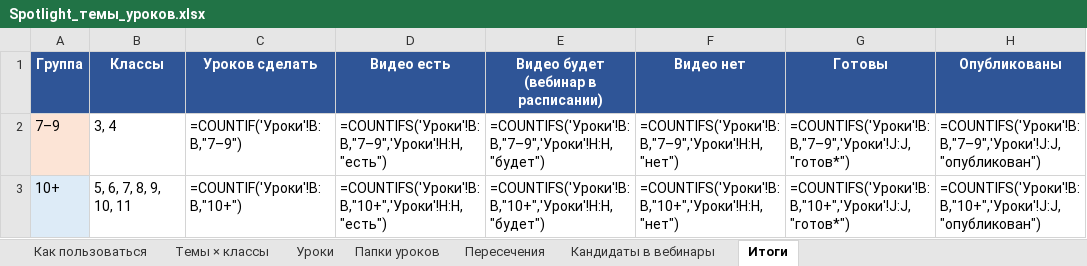
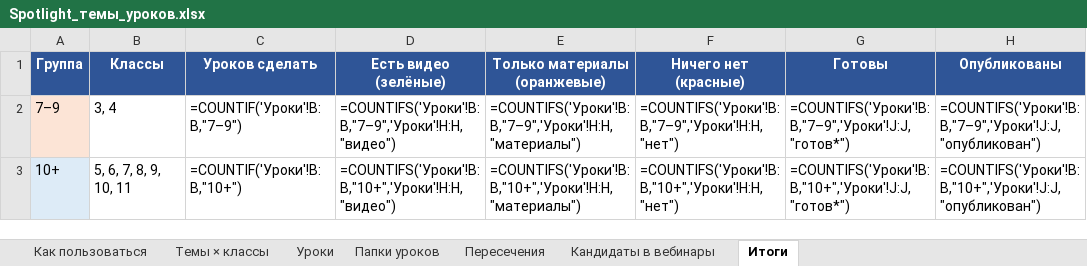
Before and after one commit to wowspeakschool-lang/classroom, an Excel workbook: spotlight/Spotlight_темы_уроков.xlsx, sheet Итоги, drawn as a sheet; only a part is shown; values as stored, in another font and other column widths than the file's, no borders; formulas without a stored value are shown as written; the diff names each change by its address in the sheet, - before the commit and + after, or states it on an @@ line.

```diff
--- a/spotlight/Spotlight_темы_уроков.xlsx (sheet Итоги)
+++ b/spotlight/Spotlight_темы_уроков.xlsx (sheet Итоги)
-D1: Видео есть
+D1: Есть видео (зелёные)
-E1: Видео будет (вебинар в расписании)
+E1: Только материалы (оранжевые)
-F1: Видео нет
+F1: Ничего нет (красные)
-D2 (Есть видео (зелёные)): =COUNTIFS('Уроки'!B:B,"7–9",'Уроки'!H:H,"есть")
+D2 (Есть видео (зелёные)): =COUNTIFS('Уроки'!B:B,"7–9",'Уроки'!H:H,"видео")
-E2 (Только материалы (оранжевые)): =COUNTIFS('Уроки'!B:B,"7–9",'Уроки'!H:H,"будет")
+E2 (Только материалы (оранжевые)): =COUNTIFS('Уроки'!B:B,"7–9",'Уроки'!H:H,"материалы")
-D3 (Есть видео (зелёные)): =COUNTIFS('Уроки'!B:B,"10+",'Уроки'!H:H,"есть")
+D3 (Есть видео (зелёные)): =COUNTIFS('Уроки'!B:B,"10+",'Уроки'!H:H,"видео")
-E3 (Только материалы (оранжевые)): =COUNTIFS('Уроки'!B:B,"10+",'Уроки'!H:H,"будет")
+E3 (Только материалы (оранжевые)): =COUNTIFS('Уроки'!B:B,"10+",'Уроки'!H:H,"материалы")
```
Also changed, not shown: sheet Папки уроков, sheet Темы × классы, sheet Уроки, sheet Кандидаты в вебинары, sheet Как пользоваться, 4 other files.
